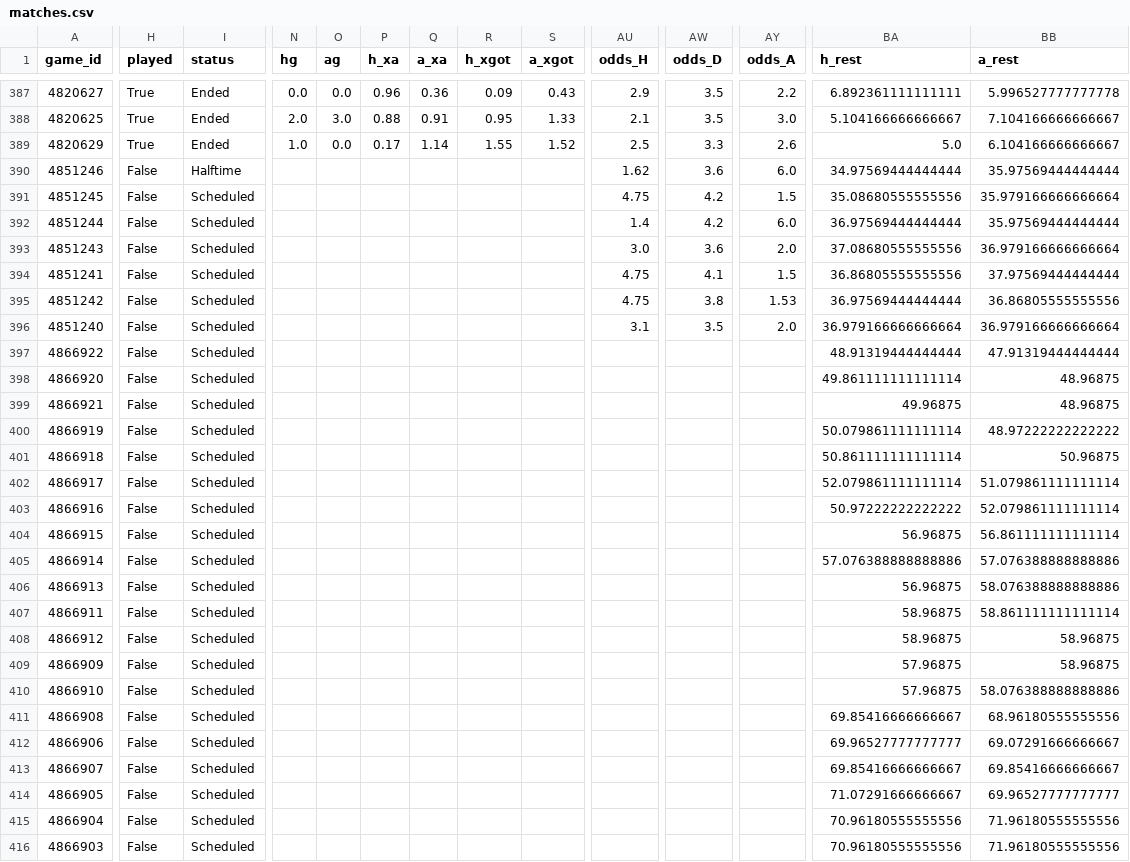
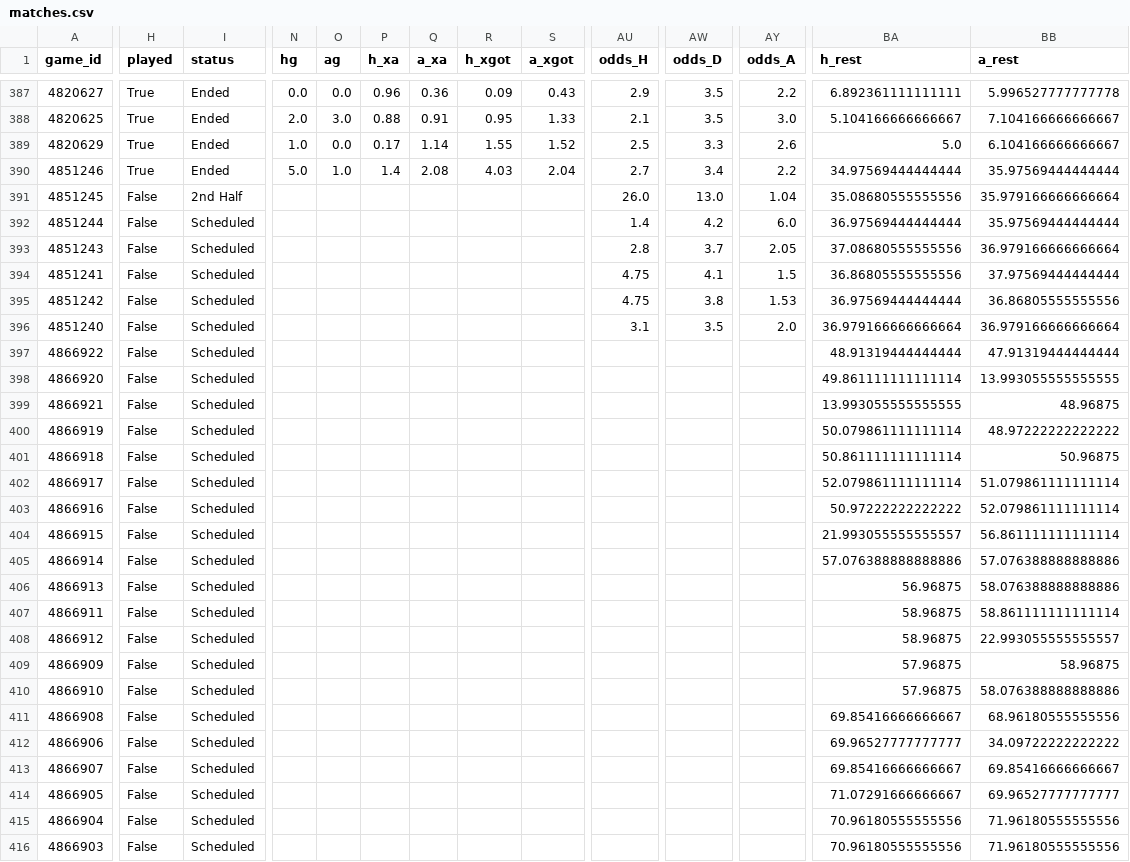
Before and after one commit to keereell/uae-bets, a CSV file: data/matches.csv, drawn as a sheet; only a part is shown, gaps mark what is left out; the diff covers the shown part only; the diff names each change by its address in the sheet, - before the commit and + after, or states it on an @@ line.

```diff
--- a/data/matches.csv
+++ b/data/matches.csv
-H390 (played): False
+H390 (played): True
-I390 (status): Halftime
+I390 (status): Ended
-N390 (hg): (empty)
+N390 (hg): 5.0
-O390 (ag): (empty)
+O390 (ag): 1.0
-P390 (h_xa): (empty)
+P390 (h_xa): 1.4
-Q390 (a_xa): (empty)
+Q390 (a_xa): 2.08
-R390 (h_xgot): (empty)
+R390 (h_xgot): 4.03
-S390 (a_xgot): (empty)
+S390 (a_xgot): 2.04
-AU390 (odds_H): 1.62
+AU390 (odds_H): 2.7
-AW390 (odds_D): 3.6
+AW390 (odds_D): 3.4
-AY390 (odds_A): 6.0
+AY390 (odds_A): 2.2
-I391 (status): Scheduled
+I391 (status): 2nd Half
-AU391 (odds_H): 4.75
+AU391 (odds_H): 26.0
-AW391 (odds_D): 4.2
+AW391 (odds_D): 13.0
-AY391 (odds_A): 1.5
+AY391 (odds_A): 1.04
-AU393 (odds_H): 3.0
+AU393 (odds_H): 2.8
-AW393 (odds_D): 3.6
+AW393 (odds_D): 3.7
-AY393 (odds_A): 2.0
+AY393 (odds_A): 2.05
-BB398 (a_rest): 48.96875
+BB398 (a_rest): 13.993055555555555
-BA399 (h_rest): 49.96875
+BA399 (h_rest): 13.993055555555555
-BA404 (h_rest): 56.96875
+BA404 (h_rest): 21.993055555555557
-BB408 (a_rest): 58.96875
+BB408 (a_rest): 22.993055555555557
-BB412 (a_rest): 69.07291666666667
+BB412 (a_rest): 34.09722222222222
```
Also changed, not shown: 45 edited cells elsewhere in this file, data/bets_log.csv, data/shots.csv, 2 other files.
